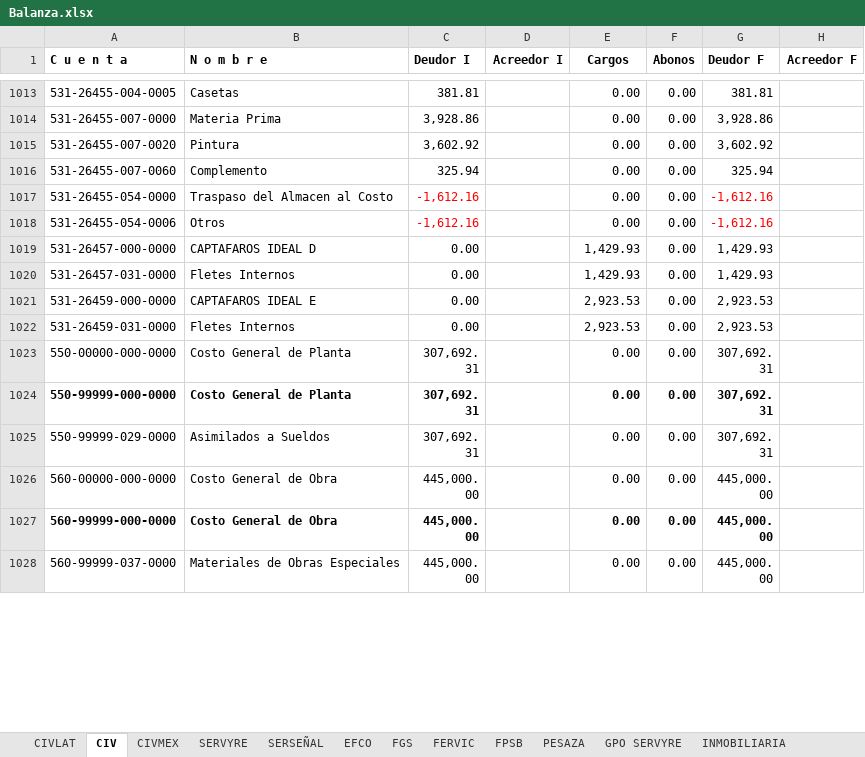
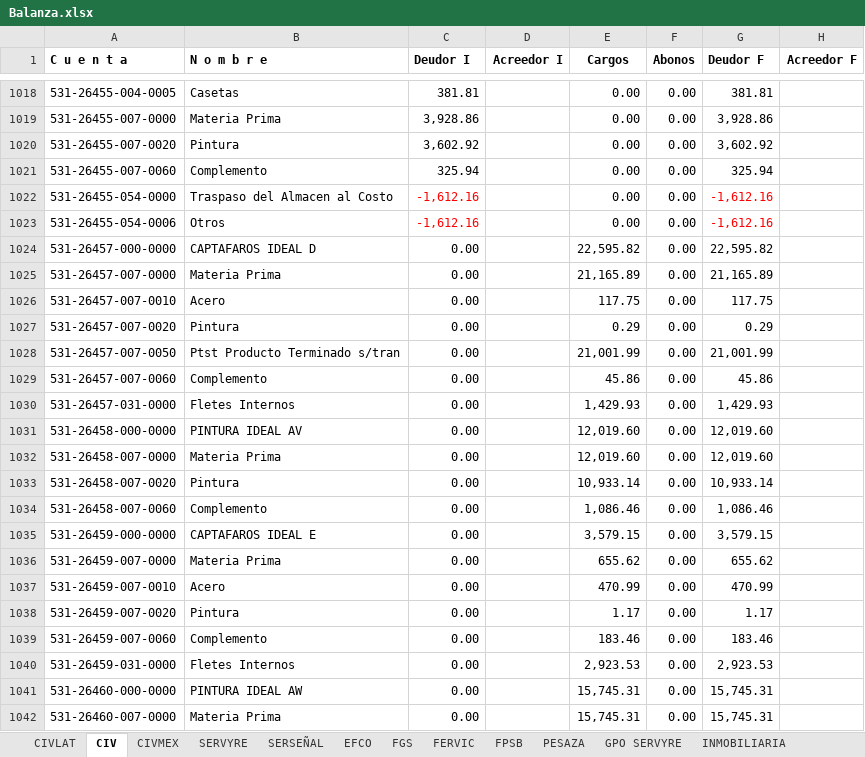
Before and after one commit to EduardoCampa/dashboard-financiero, an Excel workbook: Balanzas/2026/09/Balanza.xlsx, sheet CIV, drawn as a sheet; only a part is shown, gaps mark what is left out; the shorter side is filled out with more unchanged rows; values as stored, in another font and other column widths than the file's, no borders; addresses are those after the commit; the diff covers the shown part only; the diff names each change by its address in the sheet, - before the commit and + after, or states it on an @@ line.

Commit message:
Update Balanza.xlsx

```diff
--- a/Balanzas/2026/09/Balanza.xlsx (sheet CIV)
+++ b/Balanzas/2026/09/Balanza.xlsx (sheet CIV)
-E1024 (Cargos): 1,429.93
+E1024 (Cargos): 22,595.82
-G1024 (Deudor F): 1,429.93
+G1024 (Deudor F): 22,595.82
+row 1025: 531-26457-007-0000 | Materia Prima | 0.00 |  | 21,165.89 | 0.00 | 21,165.89
+row 1026: 531-26457-007-0010 | Acero | 0.00 |  | 117.75 | 0.00 | 117.75
+row 1027: 531-26457-007-0020 | Pintura | 0.00 |  | 0.29 | 0.00 | 0.29
+row 1028: 531-26457-007-0050 | Ptst Producto Terminado s/tran | 0.00 |  | 21,001.99 | 0.00 | 21,001.99
+row 1029: 531-26457-007-0060 | Complemento | 0.00 |  | 45.86 | 0.00 | 45.86
+row 1031: 531-26458-000-0000 | PINTURA IDEAL AV | 0.00 |  | 12,019.60 | 0.00 | 12,019.60
+row 1032: 531-26458-007-0000 | Materia Prima | 0.00 |  | 12,019.60 | 0.00 | 12,019.60
+row 1033: 531-26458-007-0020 | Pintura | 0.00 |  | 10,933.14 | 0.00 | 10,933.14
+row 1034: 531-26458-007-0060 | Complemento | 0.00 |  | 1,086.46 | 0.00 | 1,086.46
-E1035 (Cargos): 2,923.53
+E1035 (Cargos): 3,579.15
-G1035 (Deudor F): 2,923.53
+G1035 (Deudor F): 3,579.15
+row 1036: 531-26459-007-0000 | Materia Prima | 0.00 |  | 655.62 | 0.00 | 655.62
+row 1037: 531-26459-007-0010 | Acero | 0.00 |  | 470.99 | 0.00 | 470.99
+row 1038: 531-26459-007-0020 | Pintura | 0.00 |  | 1.17 | 0.00 | 1.17
+row 1039: 531-26459-007-0060 | Complemento | 0.00 |  | 183.46 | 0.00 | 183.46
+row 1041: 531-26460-000-0000 | PINTURA IDEAL AW | 0.00 |  | 15,745.31 | 0.00 | 15,745.31
+row 1042: 531-26460-007-0000 | Materia Prima | 0.00 |  | 15,745.31 | 0.00 | 15,745.31
```
Also changed, not shown: 27 added rows, 48 edited cells and cell formats elsewhere in this sheet, sheet FERVIC, sheet EFCO.
